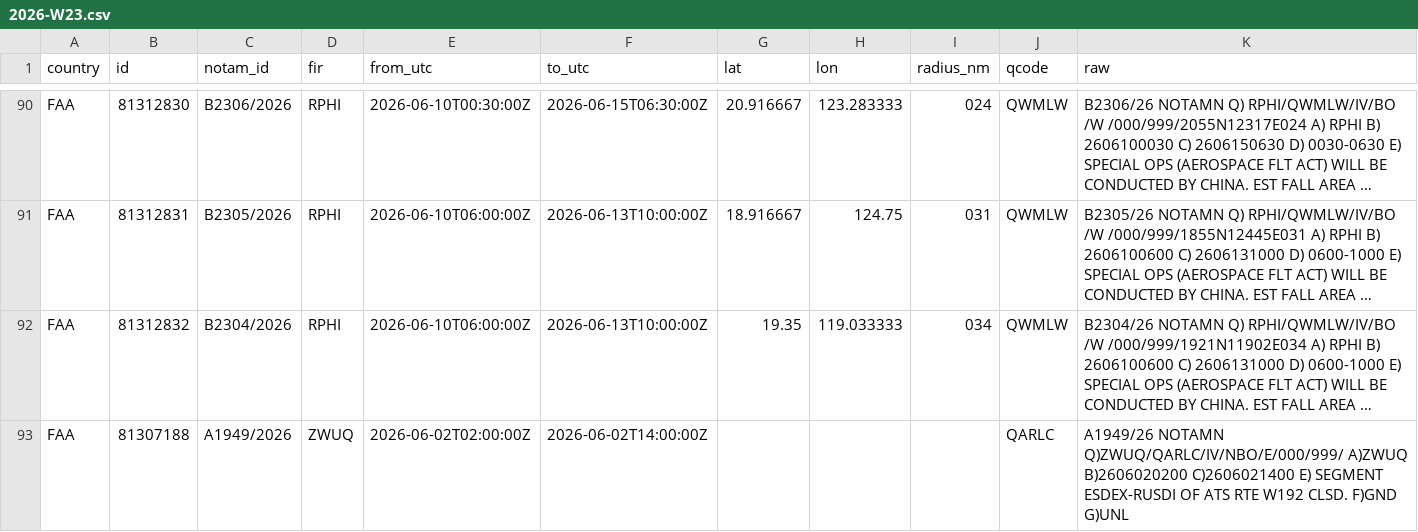
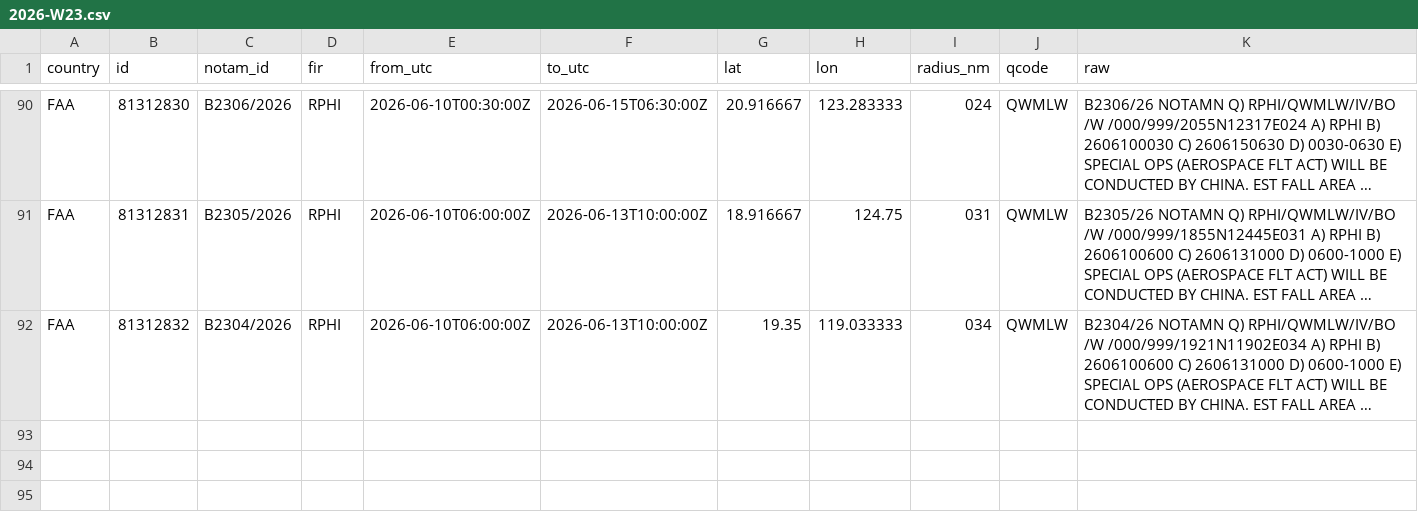
Before and after one commit to lzq1206/notam-whisper, a CSV file: history/notams/2026-W23.csv, drawn as a sheet; only a part is shown, gaps mark what is left out; long unchanged cells end in …; the diff names each change by its address in the sheet, - before the commit and + after, or states it on an @@ line.

```diff
--- a/history/notams/2026-W23.csv
+++ b/history/notams/2026-W23.csv
-row 93: FAA | 81307188 | A1949/2026 | ZWUQ | 2026-06-02T02:00:00Z | 2026-06-02T14:00:00Z |  |  |  | QARLC | A1949/26 NOTAMN Q)ZWUQ/QARLC/IV/NBO/E/000/999/ A)ZWUQ B)2606020200 C)2606021400 E) SEGMENT ESDEX-RUSDI OF ATS RTE W192 CLSD. F)GND G)UNL
```
